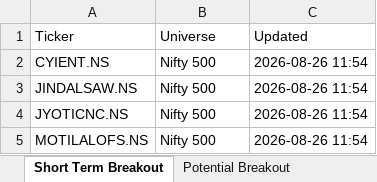
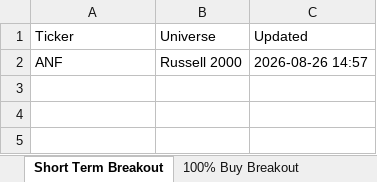
Before and after one commit to guddu1221/stock-scanner, an Excel workbook: public/data/hourly_hits.xlsx, sheet Short Term Breakout, drawn as a sheet; values as stored, in another font and other column widths than the file's, no borders; removed rows and columns are numbered as before the commit, all else as after; the diff names each change by its address in the sheet, - before the commit and + after, or states it on an @@ line.

```diff
--- a/public/data/hourly_hits.xlsx (sheet Short Term Breakout)
+++ b/public/data/hourly_hits.xlsx (sheet Short Term Breakout)
-sheet tab: Potential Breakout
-row 2: CYIENT.NS | Nifty 500 | 2026-08-26 11:54
-row 3: JINDALSAW.NS | Nifty 500 | 2026-08-26 11:54
-row 4: JYOTICNC.NS | Nifty 500 | 2026-08-26 11:54
-row 5: MOTILALOFS.NS | Nifty 500 | 2026-08-26 11:54
+row 2: ANF | Russell 2000 | 2026-08-26 14:57
```
Also changed, not shown: sheet All_Hits, sheet Rathod Bullish, sheet BullBhai Bullish Momentum, sheet Option Sell (Chirag), sheet Dual BB 15min Bearish, sheet Momentum Scan, 3 more sheets, 2 other files.
